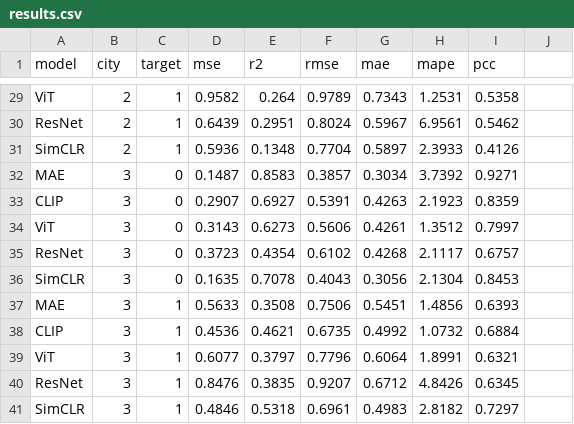
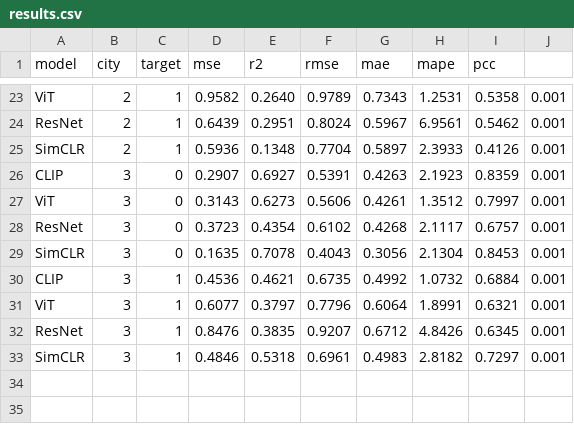
Before and after one commit to Rising0321/VLMProfiling, a CSV file: experiments/results.csv, drawn as a sheet; only a part is shown, gaps mark what is left out; removed rows and columns are numbered as before the commit, all else as after; the diff covers the shown part only; the diff names each change by its address in the sheet, - before the commit and + after, or states it on an @@ line.

```diff
--- a/experiments/results.csv
+++ b/experiments/results.csv
-E23 (r2): 0.264
+E23 (r2): 0.2640
-J23:J25: (empty)
+J23:J25: 0.001
-row 32: MAE | 3 | 0 | 0.1487 | 0.8583 | 0.3857 | 0.3034 | 3.7392 | 0.9271
-J26:J29: (empty)
+J26:J29: 0.001
-row 37: MAE | 3 | 1 | 0.5633 | 0.3508 | 0.7506 | 0.5451 | 1.4856 | 0.6393
-J30:J33: (empty)
+J30:J33: 0.001
```
Also changed, not shown: 6 removed rows and 26 edited cells elsewhere in this file, 7 other files.
